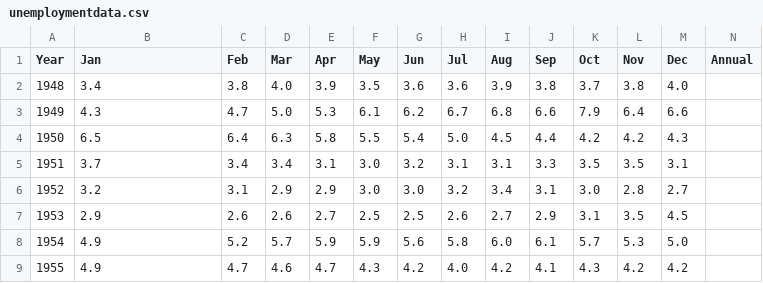
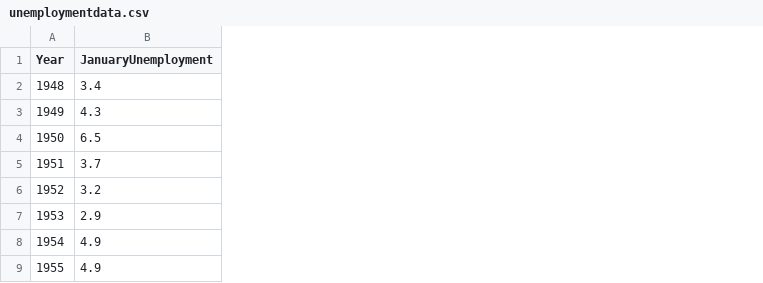
Before and after one commit to asoni98/Statistics, a CSV file: unemploymentdata.csv, drawn as a sheet; only a part is shown; the diff names each change by its address in the sheet, - before the commit and + after, or states it on an @@ line.

```diff
--- a/unemploymentdata.csv
+++ b/unemploymentdata.csv
-column C (Feb), rows 2-9: 3.8 | 4.7 | 6.4 | 3.4 | 3.1 | 2.6 | 5.2 | 4.7
-column D (Mar), rows 2-9: 4.0 | 5.0 | 6.3 | 3.4 | 2.9 | 2.6 | 5.7 | 4.6
-column E (Apr), rows 2-9: 3.9 | 5.3 | 5.8 | 3.1 | 2.9 | 2.7 | 5.9 | 4.7
-column F (May), rows 2-9: 3.5 | 6.1 | 5.5 | 3.0 | 3.0 | 2.5 | 5.9 | 4.3
-column G (Jun), rows 2-9: 3.6 | 6.2 | 5.4 | 3.2 | 3.0 | 2.5 | 5.6 | 4.2
-column H (Jul), rows 2-9: 3.6 | 6.7 | 5.0 | 3.1 | 3.2 | 2.6 | 5.8 | 4.0
-column I (Aug), rows 2-9: 3.9 | 6.8 | 4.5 | 3.1 | 3.4 | 2.7 | 6.0 | 4.2
-column J (Sep), rows 2-9: 3.8 | 6.6 | 4.4 | 3.3 | 3.1 | 2.9 | 6.1 | 4.1
-column K (Oct), rows 2-9: 3.7 | 7.9 | 4.2 | 3.5 | 3.0 | 3.1 | 5.7 | 4.3
-column L (Nov), rows 2-9: 3.8 | 6.4 | 4.2 | 3.5 | 2.8 | 3.5 | 5.3 | 4.2
-column M (Dec), rows 2-9: 4.0 | 6.6 | 4.3 | 3.1 | 2.7 | 4.5 | 5.0 | 4.2
-column N (Annual), empty
-B1: Jan
+B1: JanuaryUnemployment
```
Also changed, not shown: 1 other file.
